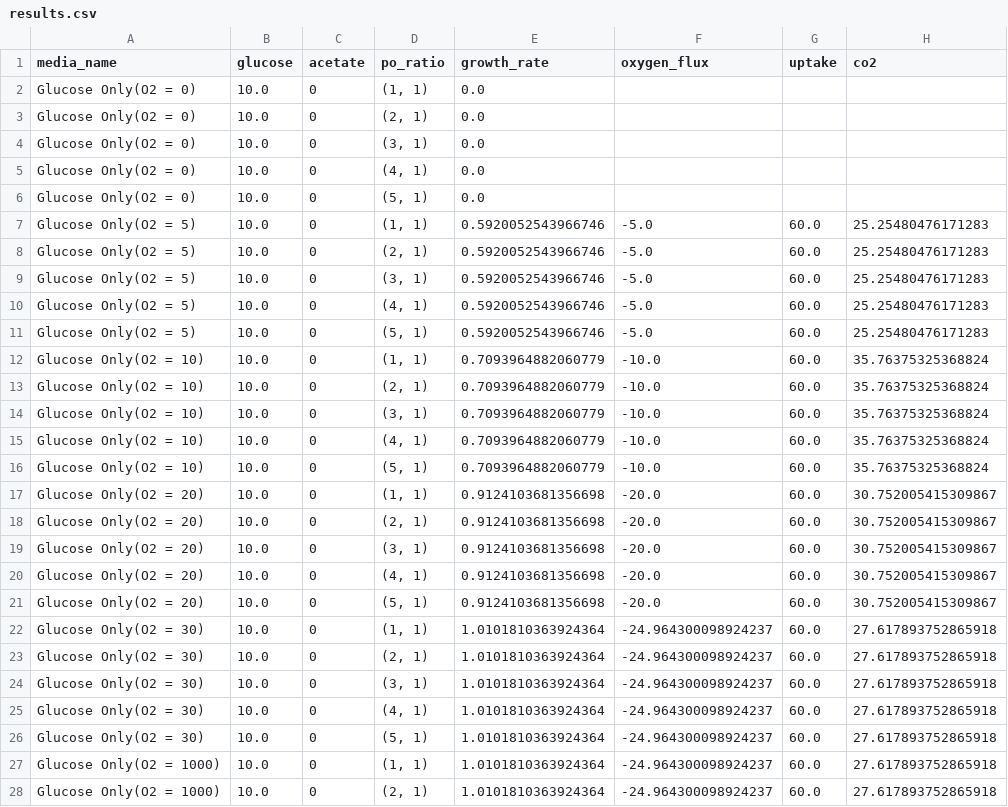
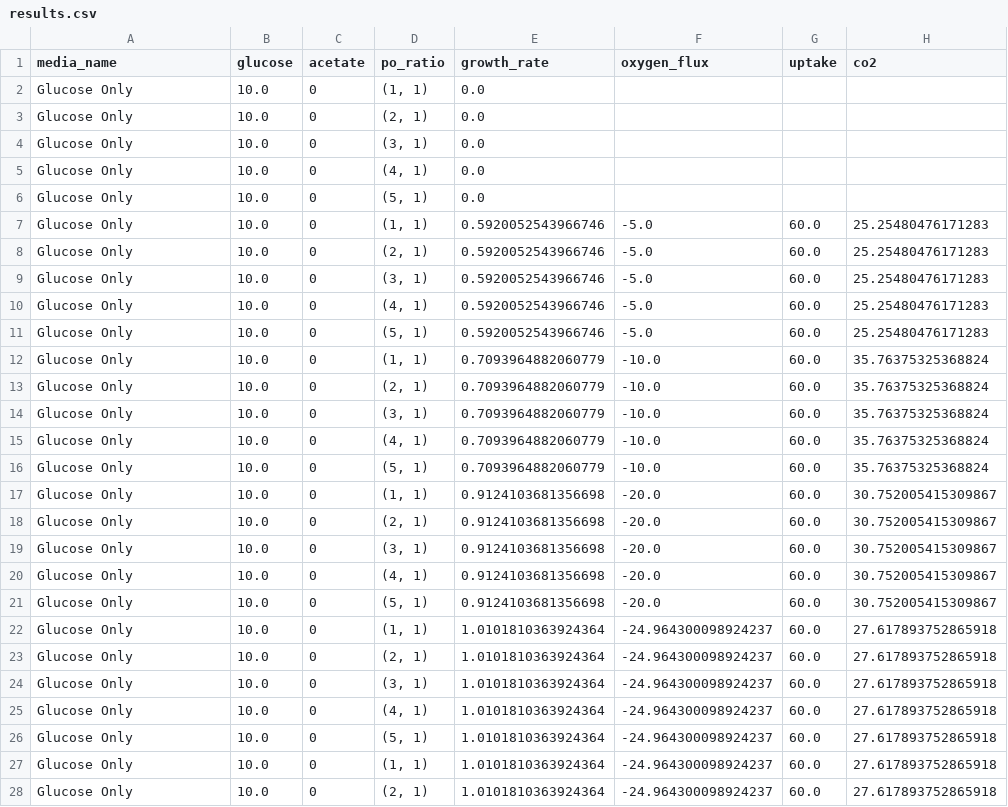
Before and after one commit to C-CoMP-STC/mit1002-cue-simulations, a CSV file: mit1002_full/glc_and_ace/results.csv, drawn as a sheet; only a part is shown; the diff covers the shown part only; the diff names each change by its address in the sheet, - before the commit and + after, or states it on an @@ line.

Commit message:
Remove oxygen level from the medium name

```diff
--- a/mit1002_full/glc_and_ace/results.csv
+++ b/mit1002_full/glc_and_ace/results.csv
-A2:A6 (media_name): Glucose Only(O2 = 0)
+A2:A6 (media_name): Glucose Only
-A7:A11 (media_name): Glucose Only(O2 = 5)
+A7:A11 (media_name): Glucose Only
-A12:A16 (media_name): Glucose Only(O2 = 10)
+A12:A16 (media_name): Glucose Only
-A17:A21 (media_name): Glucose Only(O2 = 20)
+A17:A21 (media_name): Glucose Only
-A22:A26 (media_name): Glucose Only(O2 = 30)
+A22:A26 (media_name): Glucose Only
-A27:A28 (media_name): Glucose Only(O2 = 1000)
+A27:A28 (media_name): Glucose Only
```
Also changed, not shown: 93 edited cells elsewhere in this file, 2 other files.
